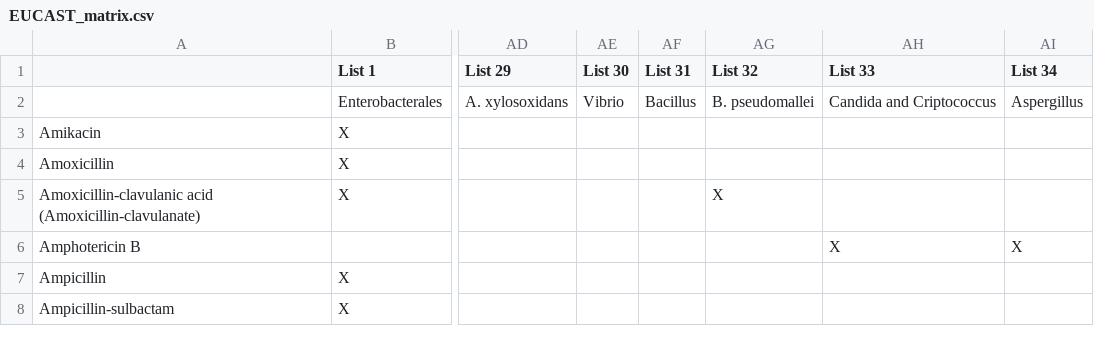
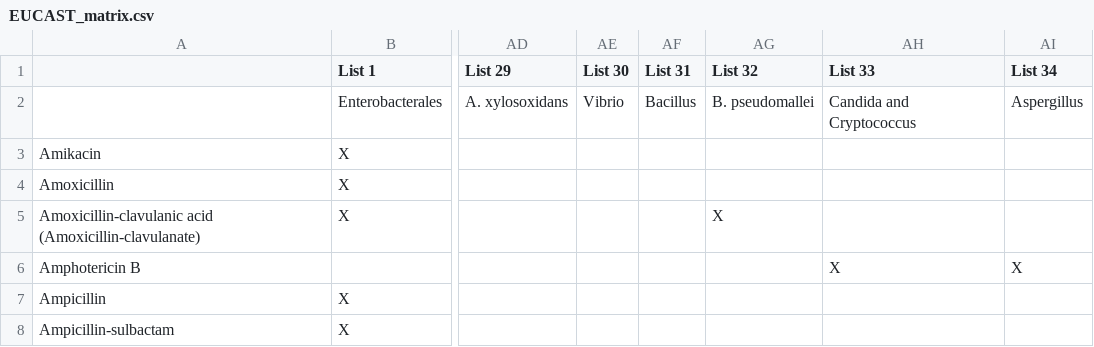
Before and after one commit to EyeSeeTea/amr-surveys, a CSV file: pathogens to antibiotics/EUCAST_matrix.csv, drawn as a sheet; only a part is shown, gaps mark what is left out; the diff names each change by its address in the sheet, - before the commit and + after, or states it on an @@ line.

```diff
--- a/pathogens to antibiotics/EUCAST_matrix.csv
+++ b/pathogens to antibiotics/EUCAST_matrix.csv
-AH2 (List 33): Candida and Criptococcus
+AH2 (List 33): Candida and Cryptococcus
```
Also changed, not shown: pathogens to antibiotics/CLSI_Matrix.csv, 2 other files.
